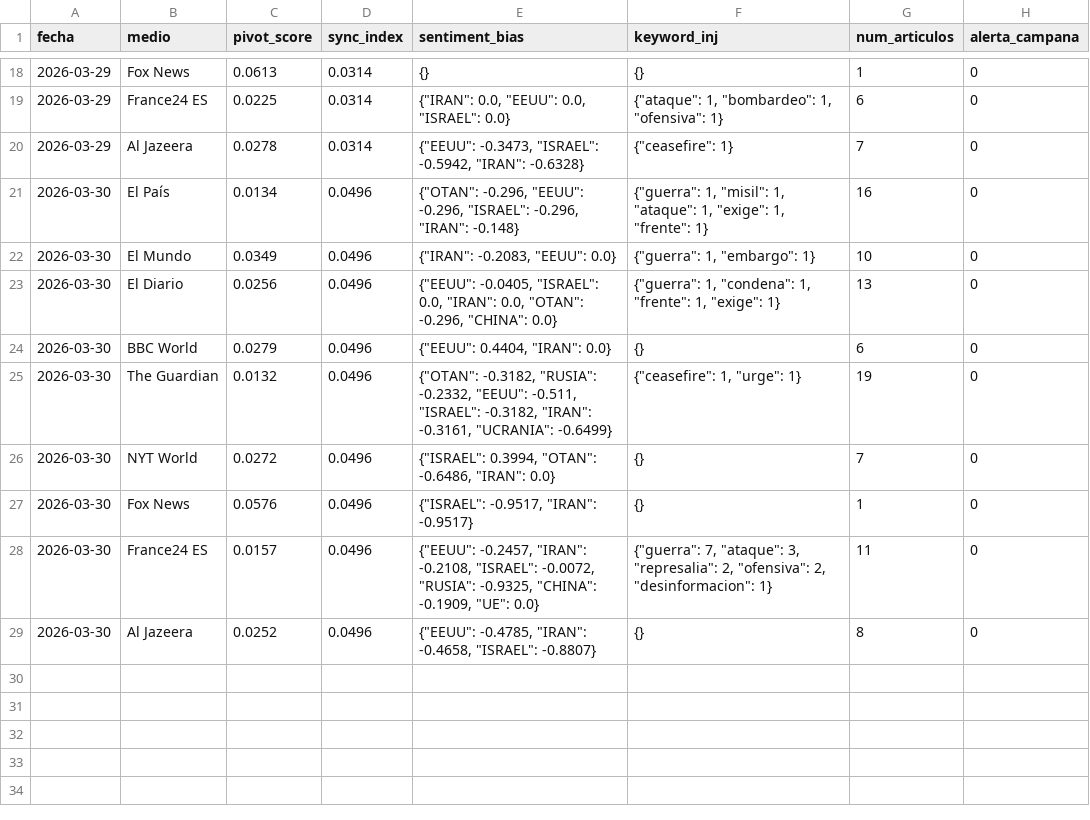
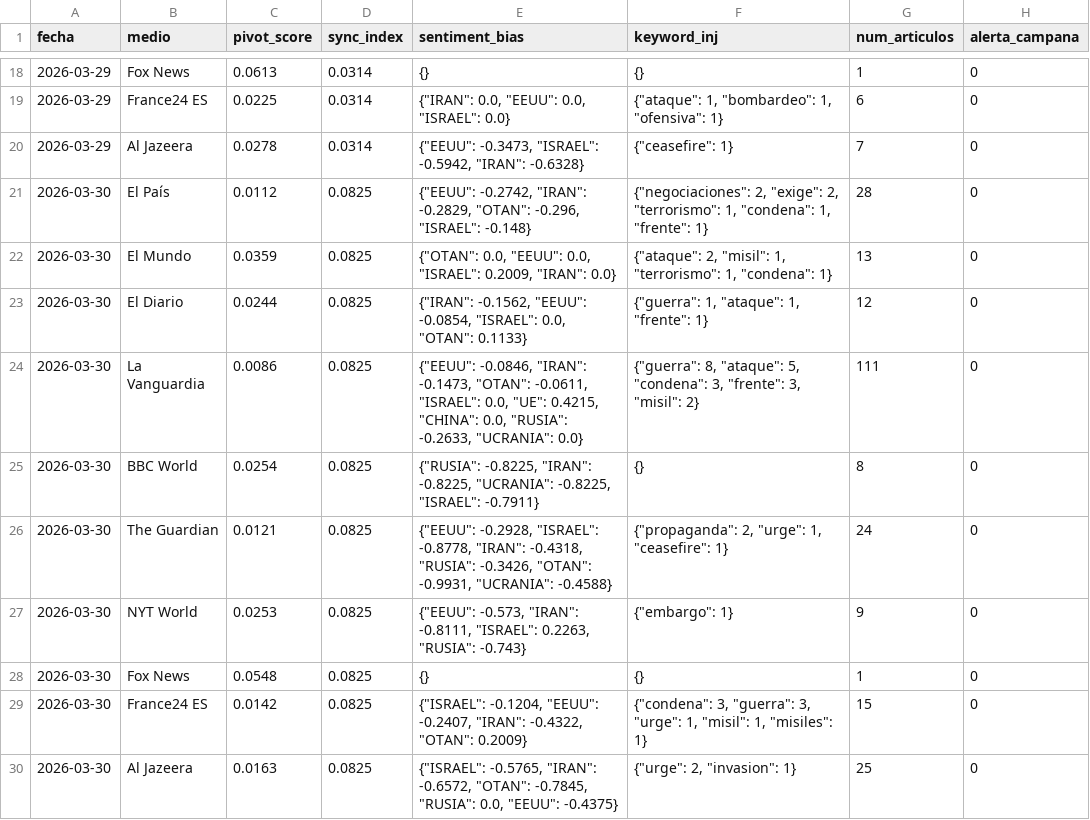
Before and after one commit to mcasrom/SIEG-Mani, a CSV file: data/kpis.csv, drawn as a sheet; only a part is shown, gaps mark what is left out.

Commit message:
MANI data 2026-03-31 00:10

```diff
--- a/data/kpis.csv
+++ b/data/kpis.csv
@@ -20,10 +20,11 @@ fecha,medio,pivot_score,sync_index,sentiment_bias,keyword_inj,num_articulos,aler
 2026-03-29,Al Jazeera,0.0278,0.0314,"{""EEUU"": -0.3473, ""ISRAEL"": -0.5942, ""IRAN"": -0.6328}","{""ceasefire"": 1}",7,0
-2026-03-30,El País,0.0134,0.0496,"{""OTAN"": -0.296, ""EEUU"": -0.296, ""ISRAEL"": -0.296, ""IRAN"": -0.148}","{""guerra"": 1, ""misil"": 1, ""ataque"": 1, ""exige"": 1, ""frente"": 1}",16,0
-2026-03-30,El Mundo,0.0349,0.0496,"{""IRAN"": -0.2083, ""EEUU"": 0.0}","{""guerra"": 1, ""embargo"": 1}",10,0
-2026-03-30,El Diario,0.0256,0.0496,"{""EEUU"": -0.0405, ""ISRAEL"": 0.0, ""IRAN"": 0.0, ""OTAN"": -0.296, ""CHINA"": 0.0}","{""guerra"": 1, ""condena"": 1, ""frente"": 1, ""exige"": 1}",13,0
-2026-03-30,BBC World,0.0279,0.0496,"{""EEUU"": 0.4404, ""IRAN"": 0.0}",{},6,0
-2026-03-30,The Guardian,0.0132,0.0496,"{""OTAN"": -0.3182, ""RUSIA"": -0.2332, ""EEUU"": -0.511, ""ISRAEL"": -0.3182, ""IRAN"": -0.3161, ""UCRANIA"": -0.6499}","{""ceasefire"": 1, ""urge"": 1}",19,0
-2026-03-30,NYT World,0.0272,0.0496,"{""ISRAEL"": 0.3994, ""OTAN"": -0.6486, ""IRAN"": 0.0}",{},7,0
-2026-03-30,Fox News,0.0576,0.0496,"{""ISRAEL"": -0.9517, ""IRAN"": -0.9517}",{},1,0
-2026-03-30,France24 ES,0.0157,0.0496,"{""EEUU"": -0.2457, ""IRAN"": -0.2108, ""ISRAEL"": -0.0072, ""RUSIA"": -0.9325, ""CHINA"": -0.1909, ""UE"": 0.0}","{""guerra"": 7, ""ataque"": 3, ""represalia"": 2, ""ofensiva"": 2, ""desinformacion"": 1}",11,0
-2026-03-30,Al Jazeera,0.0252,0.0496,"{""EEUU"": -0.4785, ""IRAN"": -0.4658, ""ISRAEL"": -0.8807}",{},8,0
+2026-03-30,El País,0.0112,0.0825,"{""EEUU"": -0.2742, ""IRAN"": -0.2829, ""OTAN"": -0.296, ""ISRAEL"": -0.148}","{""negociaciones"": 2, ""exige"": 2, ""terrorismo"": 1, ""condena"": 1, ""frente"": 1}",28,0
+2026-03-30,El Mundo,0.0359,0.0825,"{""OTAN"": 0.0, ""EEUU"": 0.0, ""ISRAEL"": 0.2009, ""IRAN"": 0.0}","{""ataque"": 2, ""misil"": 1, ""terrorismo"": 1, ""condena"": 1}",13,0
+2026-03-30,El Diario,0.0244,0.0825,"{""IRAN"": -0.1562, ""EEUU"": -0.0854, ""ISRAEL"": 0.0, ""OTAN"": 0.1133}","{""guerra"": 1, ""ataque"": 1, ""frente"": 1}",12,0
+2026-03-30,La Vanguardia,0.0086,0.0825,"{""EEUU"": -0.0846, ""IRAN"": -0.1473, ""OTAN"": -0.0611, ""ISRAEL"": 0.0, ""UE"": 0.4215, ""CHINA"": 0.0, ""RUSIA"": -0.2633, ""UCRANIA"": 0.0}","{""guerra"": 8, ""ataque"": 5, ""condena"": 3, ""frente"": 3, ""misil"": 2}",111,0
+2026-03-30,BBC World,0.0254,0.0825,"{""RUSIA"": -0.8225, ""IRAN"": -0.8225, ""UCRANIA"": -0.8225, ""ISRAEL"": -0.7911}",{},8,0
+2026-03-30,The Guardian,0.0121,0.0825,"{""EEUU"": -0.2928, ""ISRAEL"": -0.8778, ""IRAN"": -0.4318, ""RUSIA"": -0.3426, ""OTAN"": -0.9931, ""UCRANIA"": -0.4588}","{""propaganda"": 2, ""urge"": 1, ""ceasefire"": 1}",24,0
+2026-03-30,NYT World,0.0253,0.0825,"{""EEUU"": -0.573, ""IRAN"": -0.8111, ""ISRAEL"": 0.2263, ""RUSIA"": -0.743}","{""embargo"": 1}",9,0
+2026-03-30,Fox News,0.0548,0.0825,{},{},1,0
+2026-03-30,France24 ES,0.0142,0.0825,"{""ISRAEL"": -0.1204, ""EEUU"": -0.2407, ""IRAN"": -0.4322, ""OTAN"": 0.2009}","{""condena"": 3, ""guerra"": 3, ""urge"": 1, ""misil"": 1, ""misiles"": 1}",15,0
+2026-03-30,Al Jazeera,0.0163,0.0825,"{""ISRAEL"": -0.5765, ""IRAN"": -0.6572, ""OTAN"": -0.7845, ""RUSIA"": 0.0, ""EEUU"": -0.4375}","{""urge"": 2, ""invasion"": 1}",25,0
```
Also changed, not shown: 2 other files.
